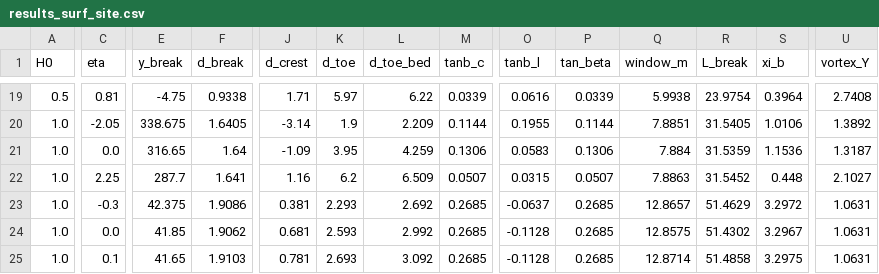
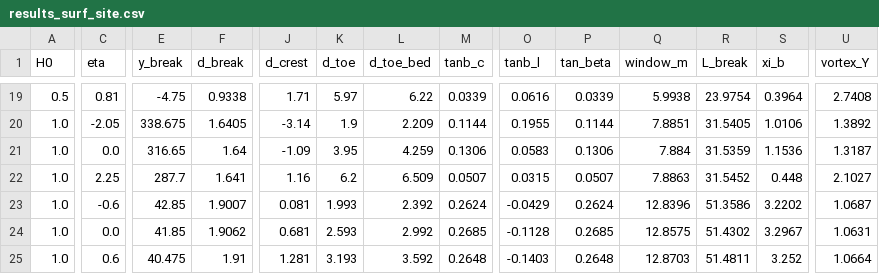
Before and after one commit to liorbakalo2/Artificial-reef-survey, a CSV file: 08_paper/analysis/results_surf_site.csv, drawn as a sheet; only a part is shown, gaps mark what is left out; the diff covers the shown part only; the diff names each change by its address in the sheet, - before the commit and + after, or states it on an @@ line.

```diff
--- a/08_paper/analysis/results_surf_site.csv
+++ b/08_paper/analysis/results_surf_site.csv
-C23 (eta): -0.3
+C23 (eta): -0.6
-E23 (y_break): 42.375
+E23 (y_break): 42.85
-F23 (d_break): 1.9086
+F23 (d_break): 1.9007
-J23 (d_crest): 0.381
+J23 (d_crest): 0.081
-K23 (d_toe): 2.293
+K23 (d_toe): 1.993
-L23 (d_toe_bed): 2.692
+L23 (d_toe_bed): 2.392
-M23 (tanb_c): 0.2685
+M23 (tanb_c): 0.2624
-O23 (tanb_l): -0.0637
+O23 (tanb_l): -0.0429
-P23 (tan_beta): 0.2685
+P23 (tan_beta): 0.2624
-Q23 (window_m): 12.8657
+Q23 (window_m): 12.8396
-R23 (L_break): 51.4629
+R23 (L_break): 51.3586
-S23 (xi_b): 3.2972
+S23 (xi_b): 3.2202
-U23 (vortex_Y): 1.0631
+U23 (vortex_Y): 1.0687
-C25 (eta): 0.1
+C25 (eta): 0.6
-E25 (y_break): 41.65
+E25 (y_break): 40.475
-F25 (d_break): 1.9103
+F25 (d_break): 1.91
-J25 (d_crest): 0.781
+J25 (d_crest): 1.281
-K25 (d_toe): 2.693
+K25 (d_toe): 3.193
-L25 (d_toe_bed): 3.092
+L25 (d_toe_bed): 3.592
-M25 (tanb_c): 0.2685
+M25 (tanb_c): 0.2648
-O25 (tanb_l): -0.1128
+O25 (tanb_l): -0.1403
-P25 (tan_beta): 0.2685
+P25 (tan_beta): 0.2648
-Q25 (window_m): 12.8714
+Q25 (window_m): 12.8703
-R25 (L_break): 51.4858
+R25 (L_break): 51.4811
-S25 (xi_b): 3.2975
+S25 (xi_b): 3.252
-U25 (vortex_Y): 1.0631
+U25 (vortex_Y): 1.0664
```
Also changed, not shown: 89 edited cells elsewhere in this file, 08_paper/analysis/results_breaking.csv, 08_paper/analysis/results_tide_window.csv, 56 other files.
